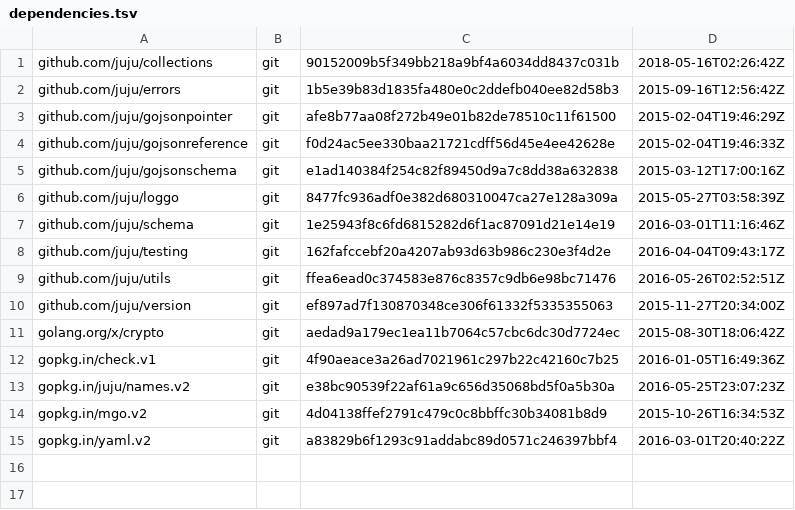
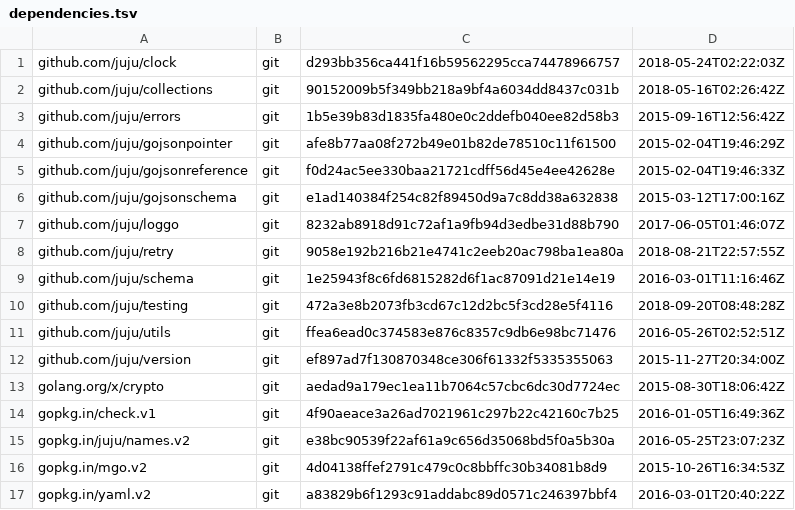
Before and after one commit to juju/charm, a TSV file: dependencies.tsv, drawn as a sheet.

```diff
--- a/dependencies.tsv
+++ b/dependencies.tsv
@@ -1 +1,2 @@
+github.com/juju/clock	git	d293bb356ca441f16b59562295cca74478966757	2018-05-24T02:22:03Z
 github.com/juju/collections	git	90152009b5f349bb218a9bf4a6034dd8437c031b	2018-05-16T02:26:42Z
@@ -5,5 +6,6 @@ github.com/juju/gojsonreference	git	f0d24ac5ee330baa21721cdff56d45e4ee42628e	201
 github.com/juju/gojsonschema	git	e1ad140384f254c82f89450d9a7c8dd38a632838	2015-03-12T17:00:16Z
-github.com/juju/loggo	git	8477fc936adf0e382d680310047ca27e128a309a	2015-05-27T03:58:39Z
+github.com/juju/loggo	git	8232ab8918d91c72af1a9fb94d3edbe31d88b790	2017-06-05T01:46:07Z
+github.com/juju/retry	git	9058e192b216b21e4741c2eeb20ac798ba1ea80a	2018-08-21T22:57:55Z
 github.com/juju/schema	git	1e25943f8c6fd6815282d6f1ac87091d21e14e19	2016-03-01T11:16:46Z
-github.com/juju/testing	git	162fafccebf20a4207ab93d63b986c230e3f4d2e	2016-04-04T09:43:17Z
+github.com/juju/testing	git	472a3e8b2073fb3cd67c12d2bc5f3cd28e5f4116	2018-09-20T08:48:28Z
 github.com/juju/utils	git	ffea6ead0c374583e876c8357c9db6e98bc71476	2016-05-26T02:52:51Z
```
Also changed, not shown: 3 other files.
